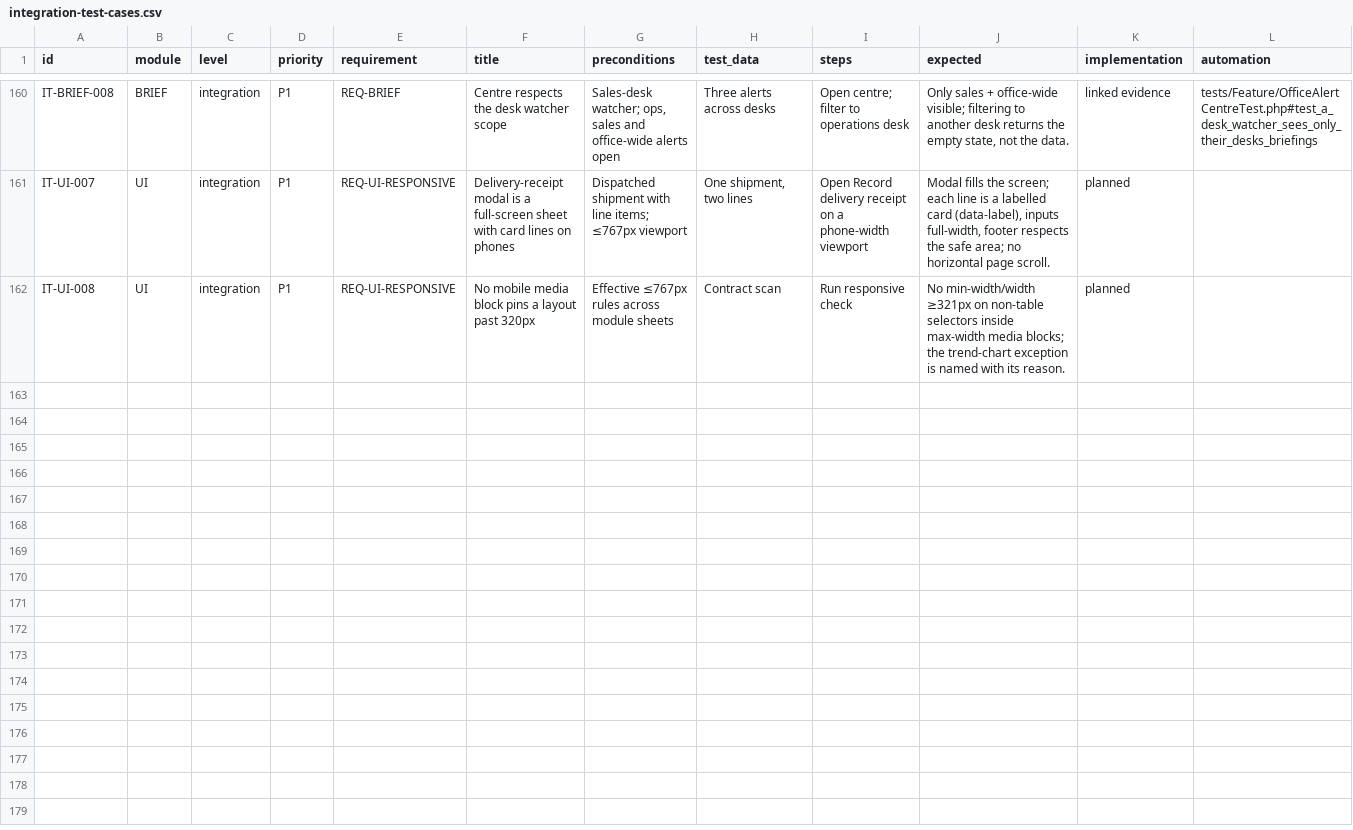
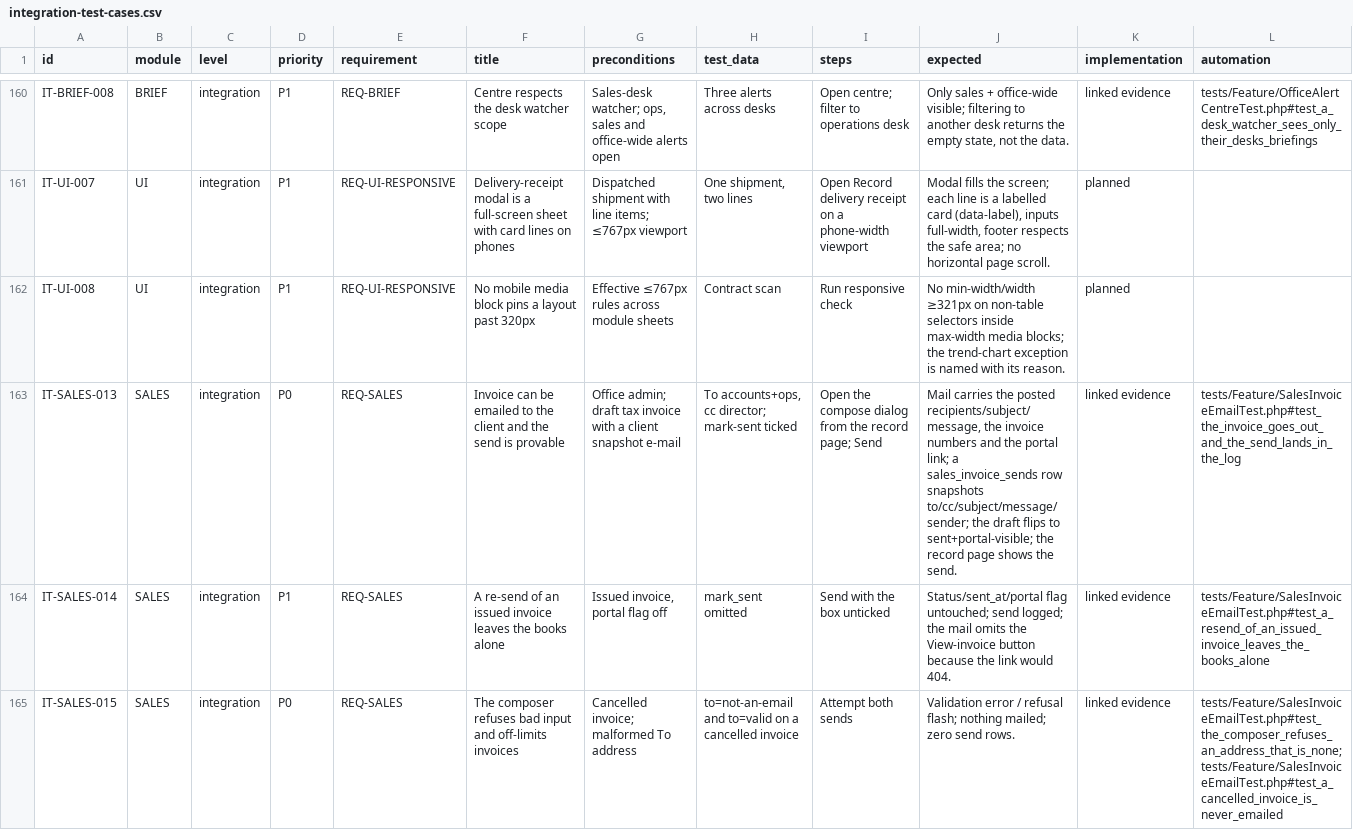
Before and after one commit to hardiskbohra/misspack-erp, a CSV file: docs/testing/integration-test-cases.csv, drawn as a sheet; only a part is shown, gaps mark what is left out; the diff covers the shown part only; the diff names each change by its address in the sheet, - before the commit and + after, or states it on an @@ line.

Commit message:
feat(sales): email invoice to client with send-event log (collections slice 1)
- POST /sales-invoices/{invoice}/email + shared compose dialog (record page
  actions menu + in-inbox card, list row menu). Defaults from
  SalesInvoice::emailDefaults(): snapshot e-mail, then the client card's
  accounts desk; neutral first-send message (chase text stays one click away).
- sales_invoice_sends: recipients/cc/subject/message/sender/timestamp/status,
  with the transport's reason kept on failure — 'we never received it' becomes
  answerable. History card on the record page, empty state points at the button.
- The send is the mark-sent move by default (draft→sent, portal opens), skipped
  when unticked — and the mail omits a View-invoice button that would 404.
- Failure path: flash reason + failed send row + invoice.email_failed briefing
  to the accounts desk; missing mail.from fails fast without writing a fake
  send row.
- tests/Feature/SalesInvoiceEmailTest.php (7 cases) + catalogue IT-SALES-013…018
  + route inventory + docs/collections-outreach.md; audit roadmap line ticked.

Co-authored-by: arena-agent <297053741+arena-agent@users.noreply.github.com>

```diff
--- a/docs/testing/integration-test-cases.csv
+++ b/docs/testing/integration-test-cases.csv
+row 163: IT-SALES-013 | SALES | integration | P0 | REQ-SALES | Invoice can be emailed to the client and the send is provable | Office admin; draft tax invoice with a client snapshot e-mail | To accounts+ops, cc director; mark-sent ticked | Open the compose dialog from the record page; Send | Mail carries the posted recipients/subject/message, the invoice numbers and the portal link; a sales_invoice_sends row snapshots to/cc/subject/message/sender; the draft flips to sent+portal-visible; the record page shows the send. | linked evidence | tests/Feature/SalesInvoiceEmailTest.php#test_the_invoice_goes_out_and_the_send_lands_in_the_log
+row 164: IT-SALES-014 | SALES | integration | P1 | REQ-SALES | A re-send of an issued invoice leaves the books alone | Issued invoice, portal flag off | mark_sent omitted | Send with the box unticked | Status/sent_at/portal flag untouched; send logged; the mail omits the View-invoice button because the link would 404. | linked evidence | tests/Feature/SalesInvoiceEmailTest.php#test_a_resend_of_an_issued_invoice_leaves_the_books_alone
+row 165: IT-SALES-015 | SALES | integration | P0 | REQ-SALES | The composer refuses bad input and off-limits invoices | Cancelled invoice; malformed To address | to=not-an-email and to=valid on a cancelled invoice | Attempt both sends | Validation error / refusal flash; nothing mailed; zero send rows. | linked evidence | tests/Feature/SalesInvoiceEmailTest.php#test_the_composer_refuses_an_address_that_is_none; tests/Feature/SalesInvoiceEmailTest.php#test_a_cancelled_invoice_is_never_emailed
```
Also changed, not shown: 3 added rows elsewhere in this file, 19 other files.
